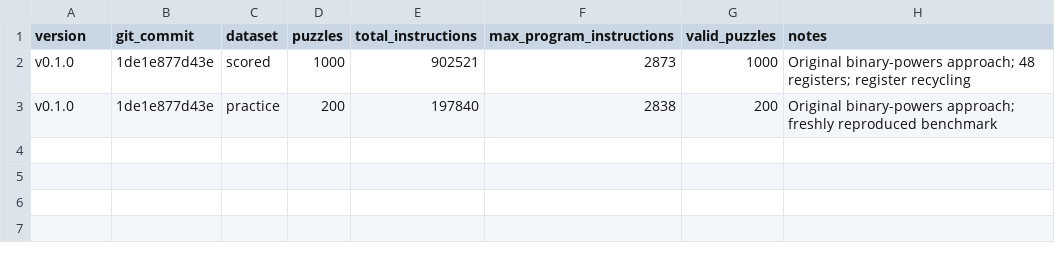
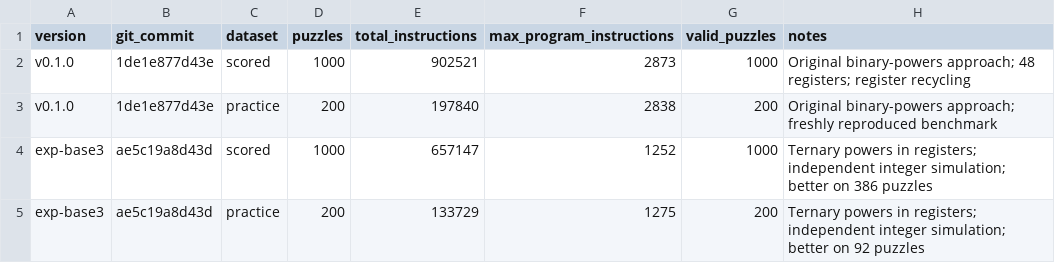
Before and after one commit to pinheiro-lu/ic, a CSV file: kaggle/santa-2026/results/experiments.csv, drawn as a sheet.

Commit message:
Benchmark base-3 experiment on scored and practice puzzles

```diff
--- a/kaggle/santa-2026/results/experiments.csv
+++ b/kaggle/santa-2026/results/experiments.csv
@@ -3 +3,3 @@ v0.1.0,1de1e877d43e,scored,1000,902521,2873,1000,"Original binary-powers approac
 v0.1.0,1de1e877d43e,practice,200,197840,2838,200,"Original binary-powers approach; freshly reproduced benchmark"
+exp-base3,ae5c19a8d43d,scored,1000,657147,1252,1000,"Ternary powers in registers; independent integer simulation; better on 386 puzzles"
+exp-base3,ae5c19a8d43d,practice,200,133729,1275,200,"Ternary powers in registers; independent integer simulation; better on 92 puzzles"
```
